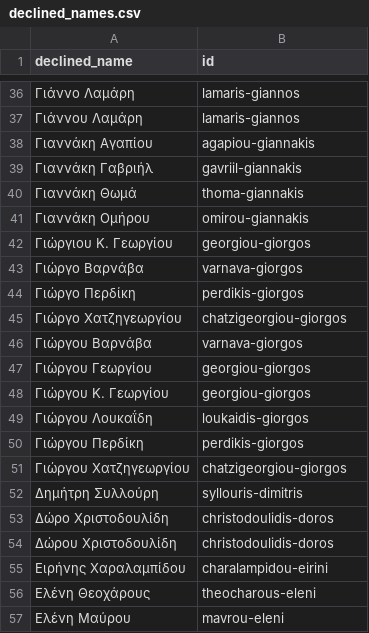
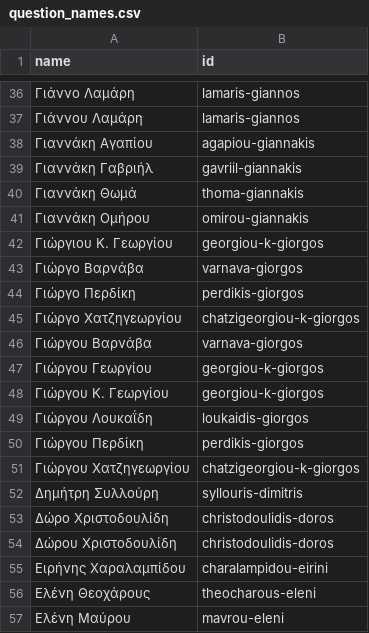
Before and after one commit to openpatata/openpatata-scrapers, a CSV file: scrapers/data/question_names.csv (was scrapers/data/declined_names.csv), drawn as a sheet; only a part is shown, gaps mark what is left out; the diff names each change by its address in the sheet, - before the commit and + after, or states it on an @@ line.

```diff
--- a/scrapers/data/declined_names.csv
+++ b/scrapers/data/question_names.csv
-A1: declined_name
+A1: name
-B42 (id): georgiou-giorgos
+B42 (id): georgiou-k-giorgos
-B45 (id): chatzigeorgiou-giorgos
+B45 (id): chatzigeorgiou-k-giorgos
-B47:B48 (id): georgiou-giorgos
+B47:B48 (id): georgiou-k-giorgos
-B51 (id): chatzigeorgiou-giorgos
+B51 (id): chatzigeorgiou-k-giorgos
```
Also changed, not shown: scrapers/data/attendance_names.csv, 5 other files.
